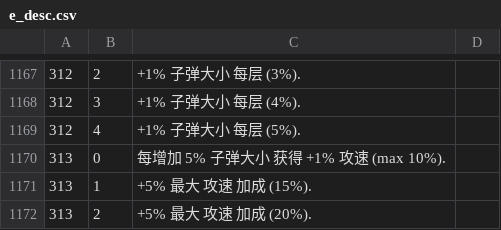
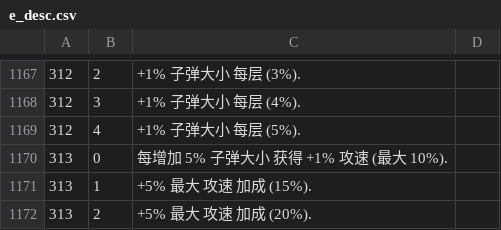
Before and after one commit to Ill-cat/Mobmania-Chinese, a CSV file: a13.0.0/e_desc.csv, drawn as a sheet; only a part is shown, gaps mark what is left out.

```diff
--- a/a13.0.0/e_desc.csv
+++ b/a13.0.0/e_desc.csv
@@ -1169,3 +1169,3 @@
 312,4,+1% 子弹大小 每层 (5%).
-313,0,每增加 5% 子弹大小 获得 +1% 攻速 (max 10%).
+313,0,每增加 5% 子弹大小 获得 +1% 攻速 (最大 10%).
 313,1,+5% 最大 攻速 加成 (15%).
```
Also changed, not shown: 3 other files.
